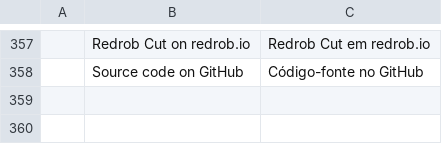
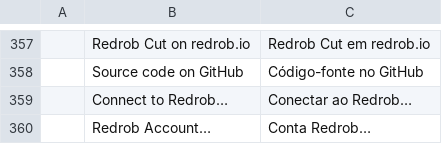
Before and after one commit to redrob-labs/redrob-cut, a TSV file: crates/ui-egui/src/i18n/pt-br.tsv, drawn as a sheet; only a part is shown, gaps mark what is left out.

```diff
--- a/crates/ui-egui/src/i18n/pt-br.tsv
+++ b/crates/ui-egui/src/i18n/pt-br.tsv
@@ -358 +358,3 @@
 	Source code on GitHub	Código-fonte no GitHub
+	Connect to Redrob…	Conectar ao Redrob…
+	Redrob Account…	Conta Redrob…
```
Also changed, not shown: crates/ui-egui/src/i18n/de.tsv, 19 other files.
